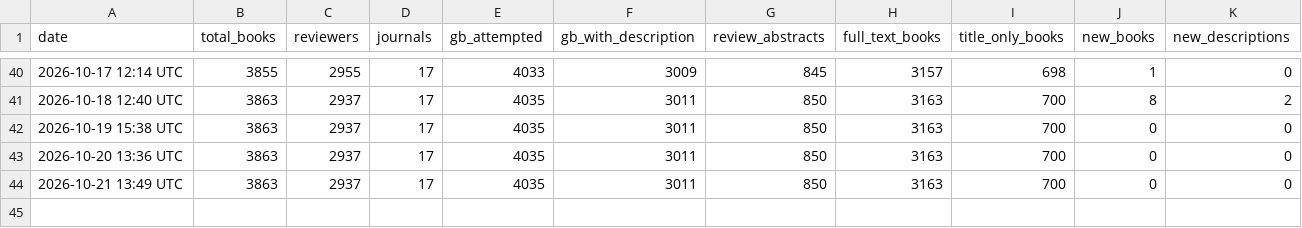
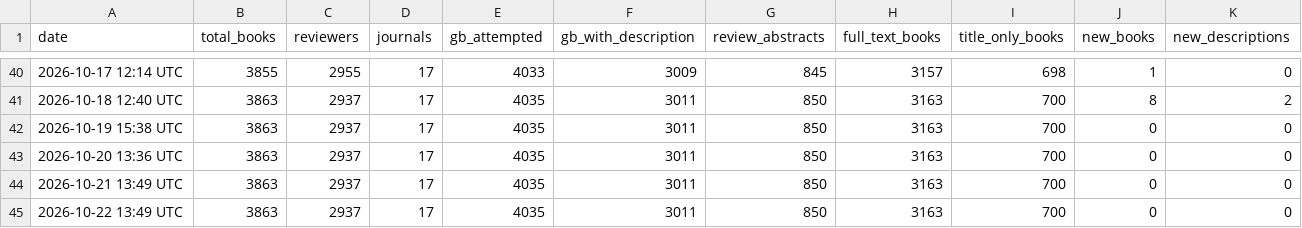
Before and after one commit to nealcaren/book-reviewer-finder, a CSV file: run_log.csv, drawn as a sheet; only a part is shown, gaps mark what is left out; the diff names each change by its address in the sheet, - before the commit and + after, or states it on an @@ line.

```diff
--- a/run_log.csv
+++ b/run_log.csv
+row 45: 2026-10-22 13:49 UTC | 3863 | 2937 | 17 | 4035 | 3011 | 850 | 3163 | 700 | 0 | 0
```
Also changed, not shown: 2 other files.
